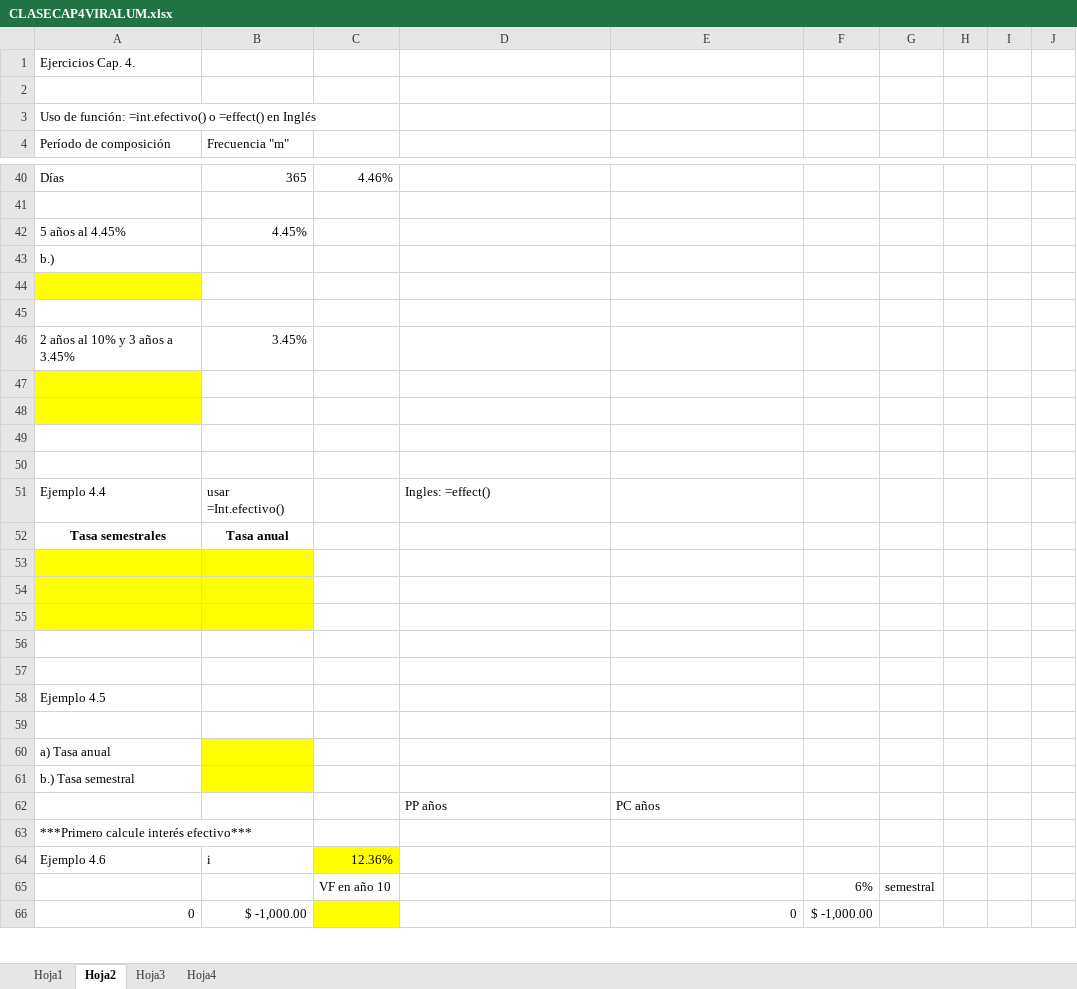
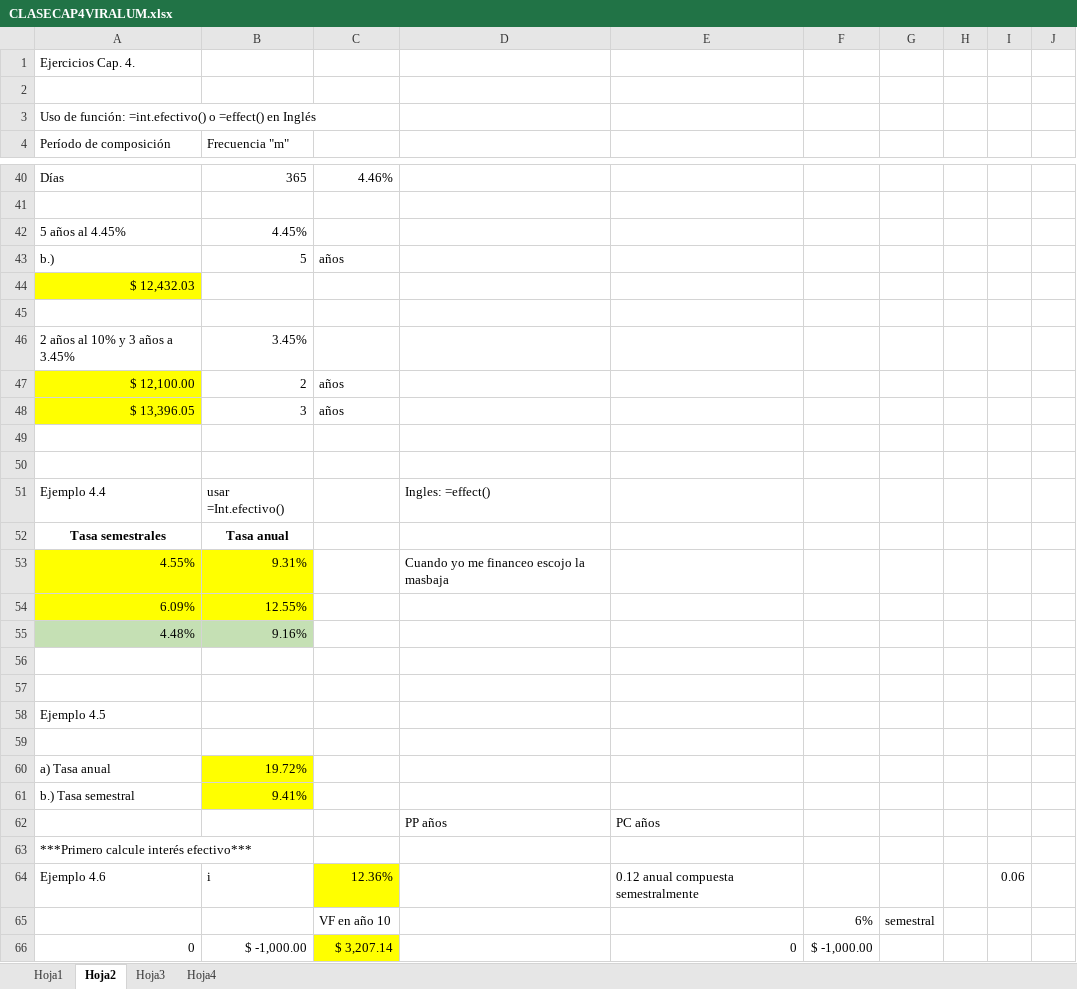
Before and after one commit to pat19218/Semestre_10, an Excel workbook: Ing_economica/cap4/CLASECAP4VIRALUM.xlsx, sheet Hoja2, drawn as a sheet; only a part is shown, gaps mark what is left out; values as stored, in another font and other column widths than the file's, no borders; the diff covers the shown part only; the diff names each change by its address in the sheet, - before the commit and + after, or states it on an @@ line.

```diff
--- a/Ing_economica/cap4/CLASECAP4VIRALUM.xlsx (sheet Hoja2)
+++ b/Ing_economica/cap4/CLASECAP4VIRALUM.xlsx (sheet Hoja2)
-B43 (Frecuencia "m"): (empty)
+B43 (Frecuencia "m"): 5
-C43: (empty)
+C43: años
-A44 (Período de composición): (empty)
+A44 (Período de composición): $ 12,432.03
-row 47: (empty)
+row 47: $ 12,100.00 | 2 | años
-row 48: (empty)
+row 48: $ 13,396.05 | 3 | años
-row 53: (empty)
+row 53: 4.55% | 9.31% |  | Cuando yo me financeo escojo la masbaja
-row 54: (empty)
+row 54: 6.09% | 12.55%
-row 55: (empty)
+row 55: 4.48% | 9.16%
-A55:B55 fill: #FFFF00
+A55:B55 fill: #C5E0B4
-B60 (Frecuencia "m"): (empty)
+B60 (Frecuencia "m"): 19.72%
-B61 (Frecuencia "m"): (empty)
+B61 (Frecuencia "m"): 9.41%
-E64: (empty)
+E64: 0.12 anual compuesta semestralmente
-I64: (empty)
+I64: 0.06
-C66: (empty)
+C66: $ 3,207.14
```
Also changed, not shown: 38 edited cells and cell formats elsewhere in this sheet, 10 other files.
